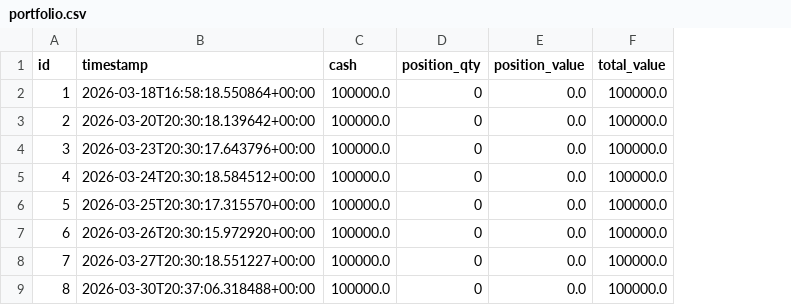
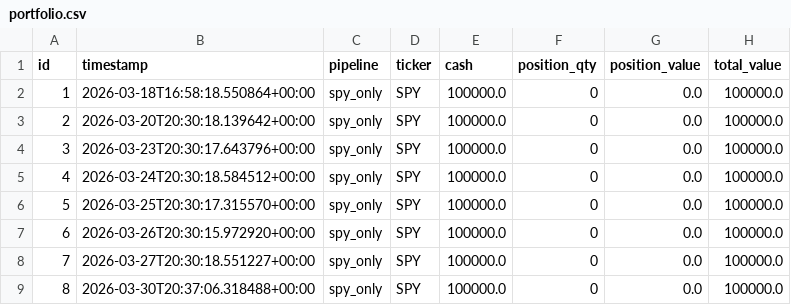
Before and after one commit to dads2busy/SchroederTrader, a CSV file: data/portfolio.csv, drawn as a sheet; only a part is shown; the diff names each change by its address in the sheet, - before the commit and + after, or states it on an @@ line.

```diff
--- a/data/portfolio.csv
+++ b/data/portfolio.csv
+column C (pipeline), rows 2-9: all spy_only
+column D (ticker), rows 2-9: all SPY
```
Also changed, not shown: data/orders.csv, data/shadow_signals.csv, 10 other files.
